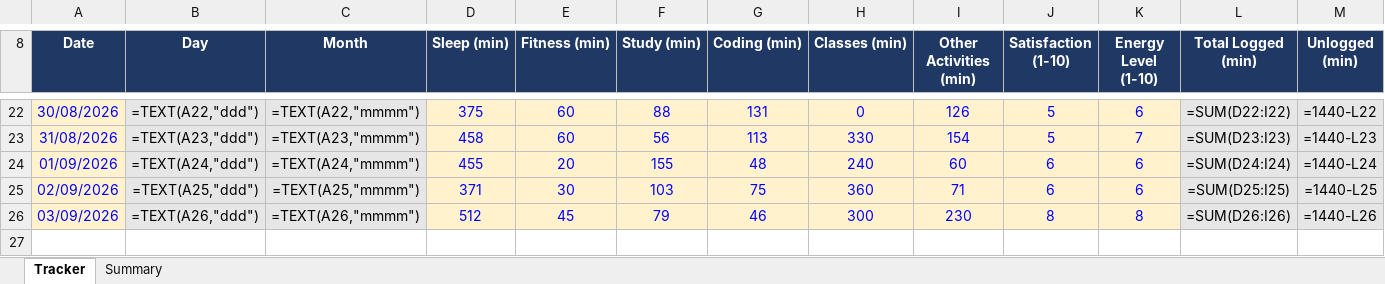
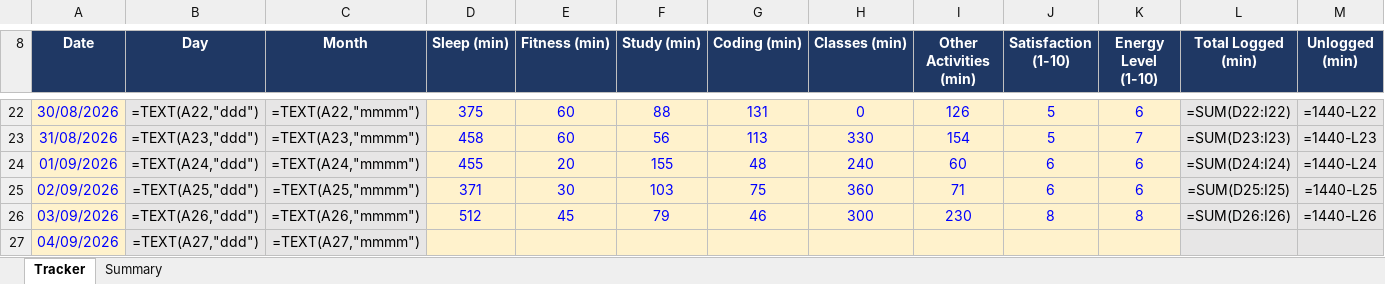
Before and after one commit to Prince160000/Cap776, an Excel workbook: 12618091.xlsx, sheet Tracker, drawn as a sheet; only a part is shown, gaps mark what is left out; values as stored, in another font and other column widths than the file's, no borders; formulas without a stored value are shown as written; conditional formats not drawn; rows hold the shown columns only; the diff names each change by its address in the sheet, - before the commit and + after, or states it on an @@ line.

Commit message:
Update tracker 2026-09-04 (1/13): add date

```diff
--- a/12618091.xlsx (sheet Tracker)
+++ b/12618091.xlsx (sheet Tracker)
+row 27: 04/09/2026 | =TEXT(A27,"ddd") | =TEXT(A27,"mmmm")
```
